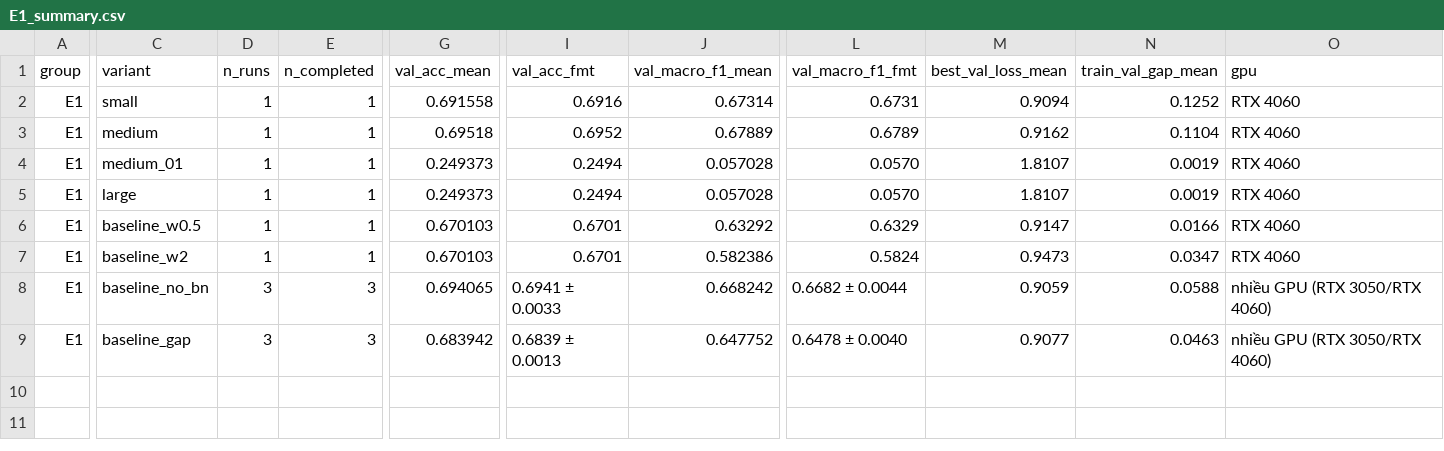
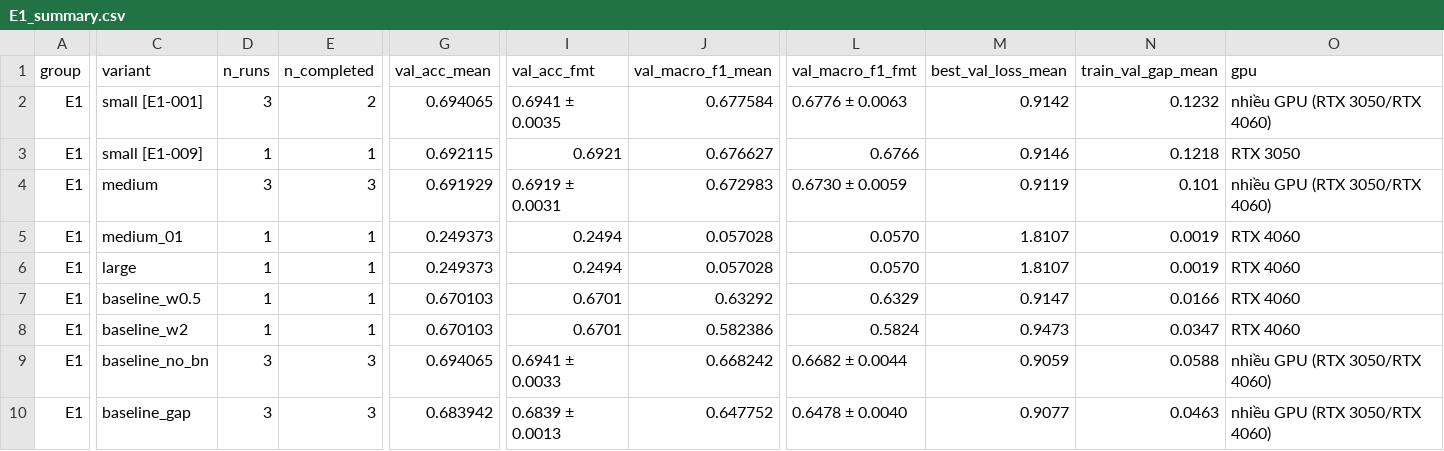
Before and after one commit to lpnHai2005/DeepLearning_Group, a CSV file: BTL02/report/tables/E1_summary.csv, drawn as a sheet; only a part is shown, gaps mark what is left out; removed rows and columns are numbered as before the commit, all else as after; rows hold the shown columns only; the diff covers the shown part only; the diff names each change by its address in the sheet, - before the commit and + after, or states it on an @@ line.

```diff
--- a/BTL02/report/tables/E1_summary.csv
+++ b/BTL02/report/tables/E1_summary.csv
-row 2: E1 | small | 1 | 1 | 0.691558 | 0.6916 | 0.67314 | 0.6731 | 0.9094 | 0.1252 | RTX 4060
+row 2: E1 | small [E1-001] | 3 | 2 | 0.694065 | 0.6941 ± 0.0035 | 0.677584 | 0.6776 ± 0.0063 | 0.9142 | 0.1232 | nhiều GPU (RTX 3050/RTX 4060)
+row 3: E1 | small [E1-009] | 1 | 1 | 0.692115 | 0.6921 | 0.676627 | 0.6766 | 0.9146 | 0.1218 | RTX 3050
-D4 (n_runs): 1
+D4 (n_runs): 3
-E4 (n_completed): 1
+E4 (n_completed): 3
-G4 (val_acc_mean): 0.69518
+G4 (val_acc_mean): 0.691929
-I4 (val_acc_fmt): 0.6952
+I4 (val_acc_fmt): 0.6919 ± 0.0031
-J4 (val_macro_f1_mean): 0.67889
+J4 (val_macro_f1_mean): 0.672983
-L4 (val_macro_f1_fmt): 0.6789
+L4 (val_macro_f1_fmt): 0.6730 ± 0.0059
-M4 (best_val_loss_mean): 0.9162
+M4 (best_val_loss_mean): 0.9119
-N4 (train_val_gap_mean): 0.1104
+N4 (train_val_gap_mean): 0.101
-O4 (gpu): RTX 4060
+O4 (gpu): nhiều GPU (RTX 3050/RTX 4060)
```
Also changed, not shown: 4 edited cells elsewhere in this file, BTL02/report/tables/summary_all.csv, BTL02/tracking/experiments.csv, 16 other files.
